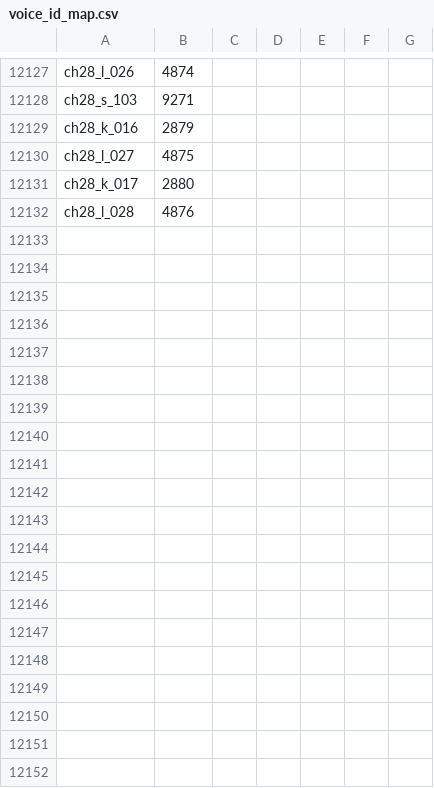
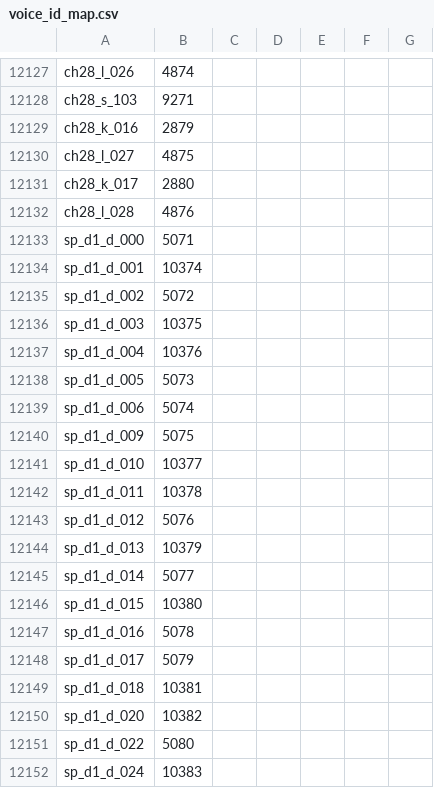
Before and after one commit to timeasoff/Zero-no-Tsukaima-1-RenPy, a CSV file: references/voice_id_map.csv, drawn as a sheet; only a part is shown, gaps mark what is left out; the diff covers the shown part only; the diff names each change by its address in the sheet, - before the commit and + after, or states it on an @@ line.

Commit message:
Add extra dere slot 1 (sp_d1) pilot and extra parsers
9 scenes, 71 voices+ogg, JA/RU tl. Infrastructure for full ch90/91 port. All checks OK.

```diff
--- a/references/voice_id_map.csv
+++ b/references/voice_id_map.csv
+row 12133: sp_d1_d_000 | 5071
+row 12134: sp_d1_d_001 | 10374
+row 12135: sp_d1_d_002 | 5072
+row 12136: sp_d1_d_003 | 10375
+row 12137: sp_d1_d_004 | 10376
+row 12138: sp_d1_d_005 | 5073
+row 12139: sp_d1_d_006 | 5074
+row 12140: sp_d1_d_009 | 5075
+row 12141: sp_d1_d_010 | 10377
+row 12142: sp_d1_d_011 | 10378
+row 12143: sp_d1_d_012 | 5076
+row 12144: sp_d1_d_013 | 10379
+row 12145: sp_d1_d_014 | 5077
+row 12146: sp_d1_d_015 | 10380
+row 12147: sp_d1_d_016 | 5078
+row 12148: sp_d1_d_017 | 5079
+row 12149: sp_d1_d_018 | 10381
+row 12150: sp_d1_d_020 | 10382
+row 12151: sp_d1_d_022 | 5080
+row 12152: sp_d1_d_024 | 10383
```
Also changed, not shown: 51 added rows elsewhere in this file, 9 other files.
